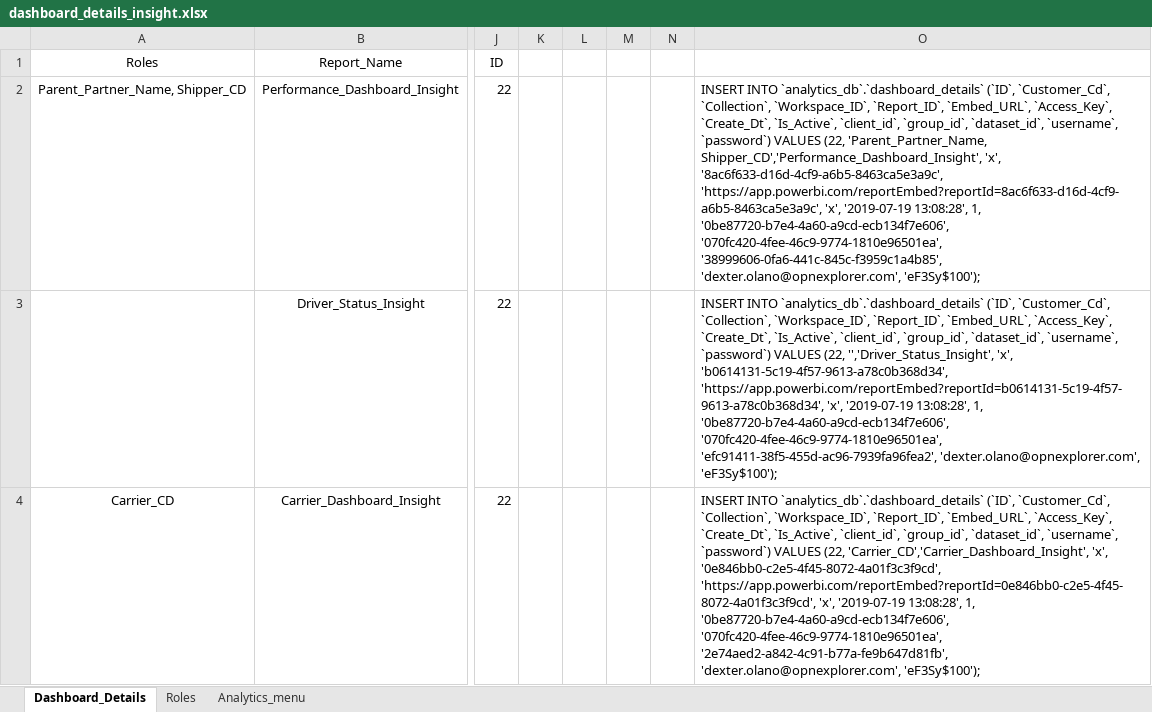
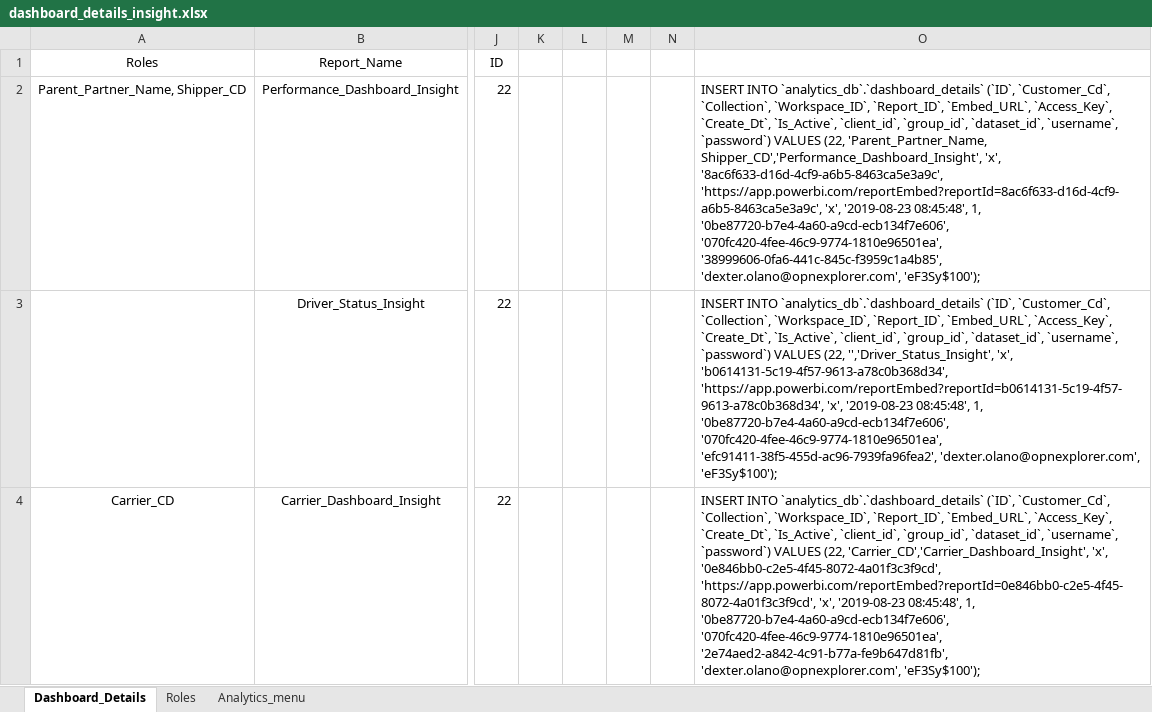
Before and after one commit to dakstoy/dakstoy, an Excel workbook: Insightscs/dashboard_details_insight.xlsx, sheet Dashboard_Details, drawn as a sheet; only a part is shown, gaps mark what is left out; values as stored, in another font and other column widths than the file's, no borders; the diff covers the shown part only; the diff names each change by its address in the sheet, - before the commit and + after, or states it on an @@ line.

```diff
--- a/Insightscs/dashboard_details_insight.xlsx (sheet Dashboard_Details)
+++ b/Insightscs/dashboard_details_insight.xlsx (sheet Dashboard_Details)
-O2: …'https://app.powerbi.com/reportEmbed?reportId=8ac6f633-d16d-4cf9-a6b5-8463ca5e3a9c', 'x', '2019-07-19 13:08:28', 1, '0be87720-b7e4-4a60-a9cd-ecb134f7e606',…
+O2: …'https://app.powerbi.com/reportEmbed?reportId=8ac6f633-d16d-4cf9-a6b5-8463ca5e3a9c', 'x', '2019-08-23 08:45:48', 1, '0be87720-b7e4-4a60-a9cd-ecb134f7e606',…
-O3: …'https://app.powerbi.com/reportEmbed?reportId=b0614131-5c19-4f57-9613-a78c0b368d34', 'x', '2019-07-19 13:08:28', 1, '0be87720-b7e4-4a60-a9cd-ecb134f7e606',…
+O3: …'https://app.powerbi.com/reportEmbed?reportId=b0614131-5c19-4f57-9613-a78c0b368d34', 'x', '2019-08-23 08:45:48', 1, '0be87720-b7e4-4a60-a9cd-ecb134f7e606',…
-O4: …'https://app.powerbi.com/reportEmbed?reportId=0e846bb0-c2e5-4f45-8072-4a01f3c3f9cd', 'x', '2019-07-19 13:08:28', 1, '0be87720-b7e4-4a60-a9cd-ecb134f7e606',…
+O4: …'https://app.powerbi.com/reportEmbed?reportId=0e846bb0-c2e5-4f45-8072-4a01f3c3f9cd', 'x', '2019-08-23 08:45:48', 1, '0be87720-b7e4-4a60-a9cd-ecb134f7e606',…
```
Also changed, not shown: 1 added row and 5 edited cells elsewhere in this sheet, sheet Analytics_menu, dashboard_details.xlsx, 8 other files.
